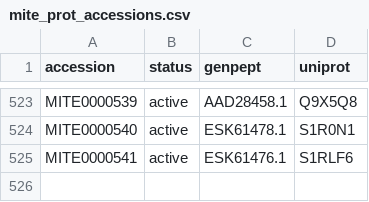
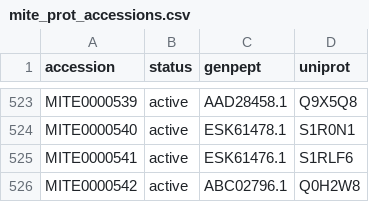
Before and after one commit to mite-standard/mite_data, a CSV file: mite_data/metadata/mite_prot_accessions.csv, drawn as a sheet; only a part is shown, gaps mark what is left out; the diff names each change by its address in the sheet, - before the commit and + after, or states it on an @@ line.

```diff
--- a/mite_data/metadata/mite_prot_accessions.csv
+++ b/mite_data/metadata/mite_prot_accessions.csv
+row 526: MITE0000542 | active | ABC02796.1 | Q0H2W8
```
Also changed, not shown: mite_data/metadata/dump_smarts.csv, mite_data/metadata/dump_smiles.csv, 5 other files.
